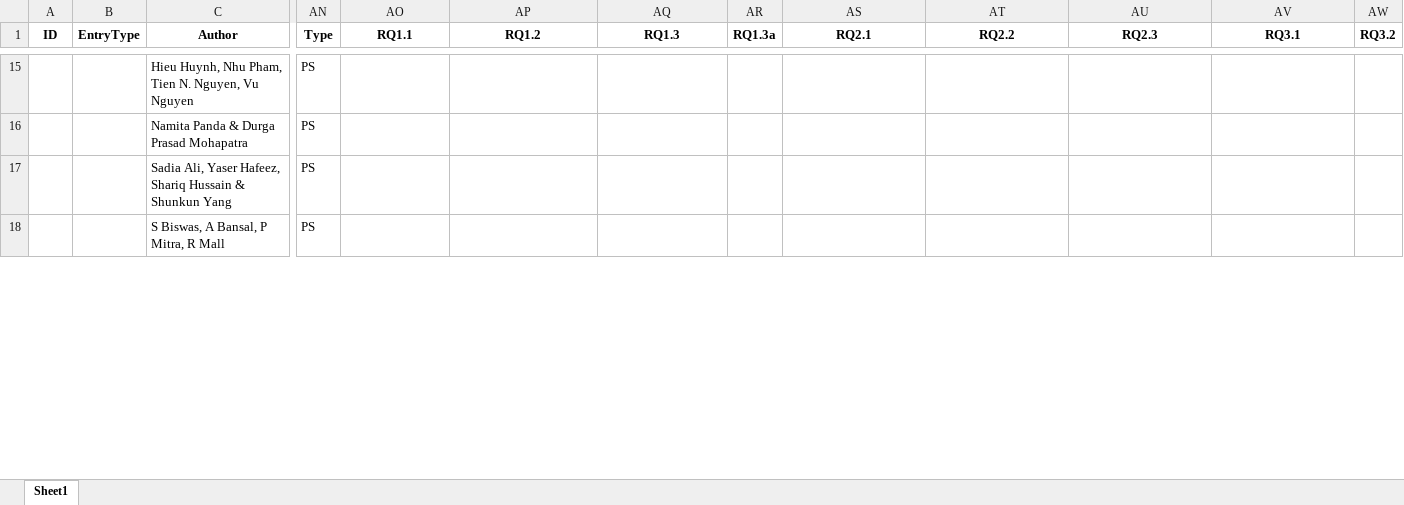
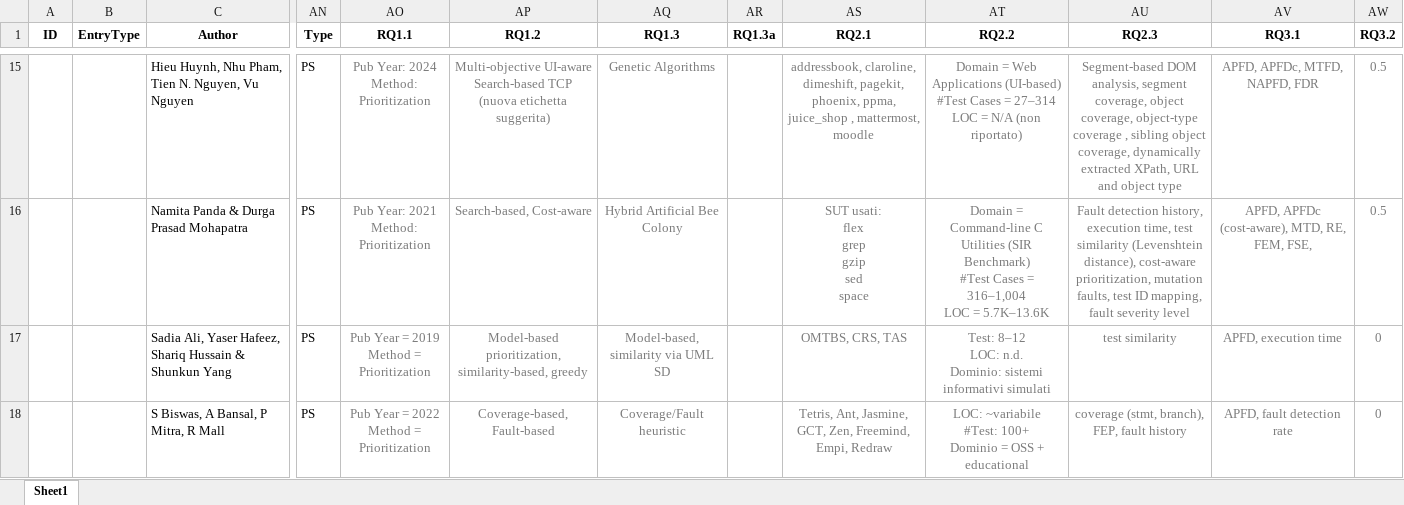
Before and after one commit to AntonioTrovato/RegressionTestingOptimizationSLR, an Excel workbook: 7_Data_Extraction/Data_Extraction_Bartolomeo.xlsx, sheet Sheet1, drawn as a sheet; only a part is shown, gaps mark what is left out; values as stored, in another font and other column widths than the file's, no borders; ↵ is a line break in a cell; the diff covers the shown part only; the diff names each change by its address in the sheet, - before the commit and + after, or states it on an @@ line.

```diff
--- a/7_Data_Extraction/Data_Extraction_Bartolomeo.xlsx (sheet Sheet1)
+++ b/7_Data_Extraction/Data_Extraction_Bartolomeo.xlsx (sheet Sheet1)
-AO15 (RQ1.1): (empty)
+AO15 (RQ1.1): Pub Year: 2024 ↵ Method: Prioritization
-AP15 (RQ1.2): (empty)
+AP15 (RQ1.2): Multi-objective UI-aware Search-based TCP (nuova etichetta suggerita)
-AQ15 (RQ1.3): (empty)
+AQ15 (RQ1.3): Genetic Algorithms
-AS15 (RQ2.1): (empty)
+AS15 (RQ2.1): addressbook, claroline, dimeshift, pagekit, phoenix, ppma, juice_shop , mattermost, moodle
-AT15 (RQ2.2): (empty)
+AT15 (RQ2.2): Domain = Web Applications (UI-based) ↵ #Test Cases = 27–314 ↵ LOC = N/A (non riportato)
-AU15 (RQ2.3): (empty)
+AU15 (RQ2.3): Segment-based DOM analysis, segment coverage, object coverage, object-type coverage , sibling object coverage, dynamically extracted XPath, URL and object type
-AV15 (RQ3.1): (empty)
+AV15 (RQ3.1): APFD, APFDc, MTFD, NAPFD, FDR
-AW15:AW16 (RQ3.2): (empty)
+AW15:AW16 (RQ3.2): 0.5
-AO16 (RQ1.1): (empty)
+AO16 (RQ1.1): Pub Year: 2021 ↵ Method: Prioritization
-AP16 (RQ1.2): (empty)
+AP16 (RQ1.2): Search-based, Cost-aware
-AQ16 (RQ1.3): (empty)
+AQ16 (RQ1.3): Hybrid Artificial Bee Colony
-AS16 (RQ2.1): (empty)
+AS16 (RQ2.1): SUT usati: ↵ flex ↵ grep ↵ gzip ↵ sed ↵ space
-AT16 (RQ2.2): (empty)
+AT16 (RQ2.2): Domain = Command-line C Utilities (SIR Benchmark) ↵ #Test Cases = 316–1,004 ↵ LOC = 5.7K–13.6K
-AU16 (RQ2.3): (empty)
+AU16 (RQ2.3): Fault detection history, execution time, test similarity (Levenshtein distance), cost-aware prioritization, mutation faults, test ID mapping, fault severity level
-AV16 (RQ3.1): (empty)
+AV16 (RQ3.1): APFD, APFDc (cost-aware), MTD, RE, FEM, FSE,
-AO17 (RQ1.1): (empty)
+AO17 (RQ1.1): Pub Year = 2019 ↵ Method = Prioritization
-AP17 (RQ1.2): (empty)
+AP17 (RQ1.2): Model-based prioritization, similarity-based, greedy
-AQ17 (RQ1.3): (empty)
+AQ17 (RQ1.3): Model-based, similarity via UML SD
-AS17 (RQ2.1): (empty)
+AS17 (RQ2.1): OMTBS, CRS, TAS
-AT17 (RQ2.2): (empty)
+AT17 (RQ2.2): Test: 8–12 ↵ LOC: n.d. ↵ Dominio: sistemi informativi simulati
-AU17 (RQ2.3): (empty)
+AU17 (RQ2.3): test similarity
-AV17 (RQ3.1): (empty)
+AV17 (RQ3.1): APFD, execution time
-AW17:AW18 (RQ3.2): (empty)
+AW17:AW18 (RQ3.2): 0
-AO18 (RQ1.1): (empty)
+AO18 (RQ1.1): Pub Year = 2022 ↵ Method = Prioritization
-AP18 (RQ1.2): (empty)
+AP18 (RQ1.2): Coverage-based, Fault-based
-AQ18 (RQ1.3): (empty)
+AQ18 (RQ1.3): Coverage/Fault heuristic
-AS18 (RQ2.1): (empty)
+AS18 (RQ2.1): Tetris, Ant, Jasmine, GCT, Zen, Freemind, Empi, Redraw
-AT18 (RQ2.2): (empty)
+AT18 (RQ2.2): LOC: ~variabile ↵ #Test: 100+ ↵ Dominio = OSS + educational
-AU18 (RQ2.3): (empty)
+AU18 (RQ2.3): coverage (stmt, branch), FEP, fault history
-AV18 (RQ3.1): (empty)
+AV18 (RQ3.1): APFD, fault detection rate
```
Also changed, not shown: 189 edited cells and cell formats elsewhere in this sheet, 4_Classification/Classified_Studies.xlsx, 5_Snowballing/Backward_Snowballing_1.xlsx, 39 other files.
